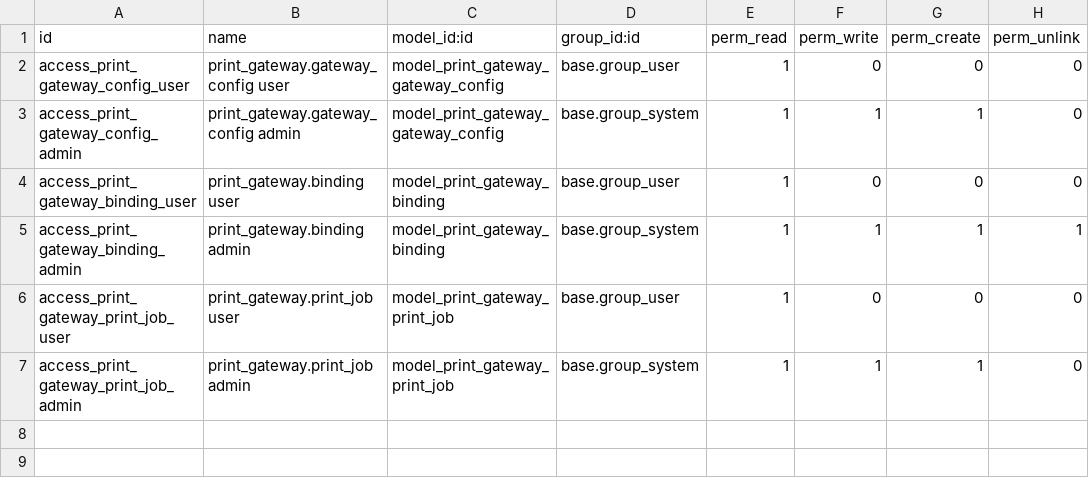
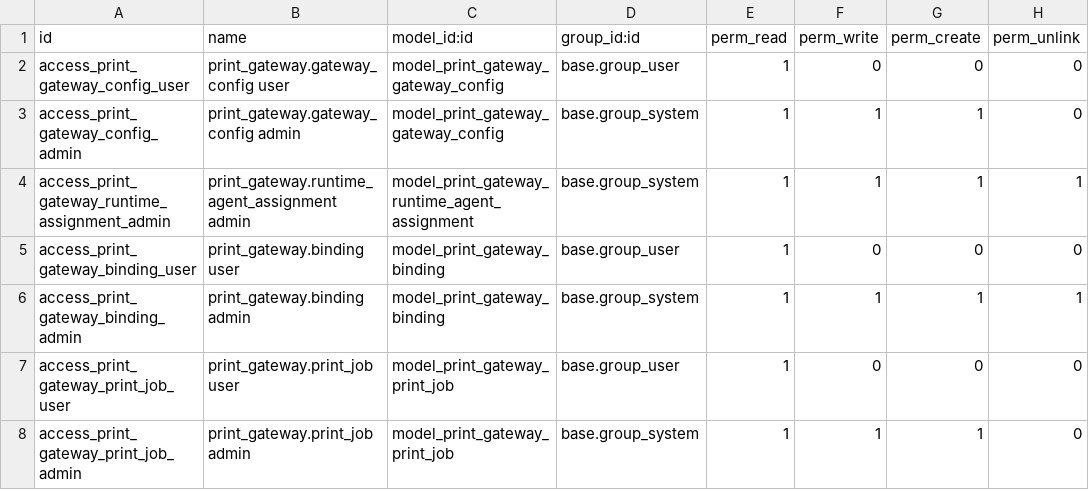
Before and after one commit to mo7medSa3d/printer-repo, a CSV file: odoo_addons/print_gateway/security/ir.model.access.csv, drawn as a sheet; the diff names each change by its address in the sheet, - before the commit and + after, or states it on an @@ line.

Commit message:
feat(odoo): secure runtime agent assignments for administrators

```diff
--- a/odoo_addons/print_gateway/security/ir.model.access.csv
+++ b/odoo_addons/print_gateway/security/ir.model.access.csv
+row 4: access_print_gateway_runtime_assignment_admin | print_gateway.runtime_agent_assignment admin | model_print_gateway_runtime_agent_assignment | base.group_system | 1 | 1 | 1 | 1
```
